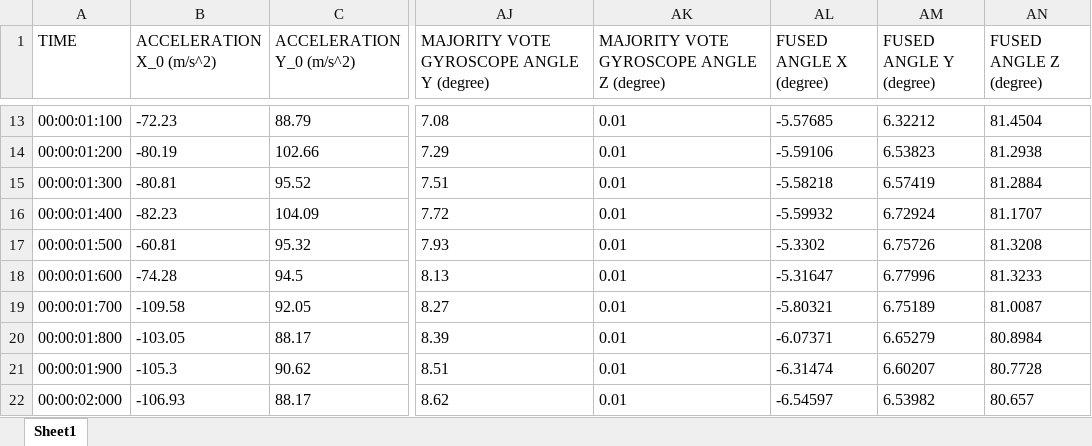
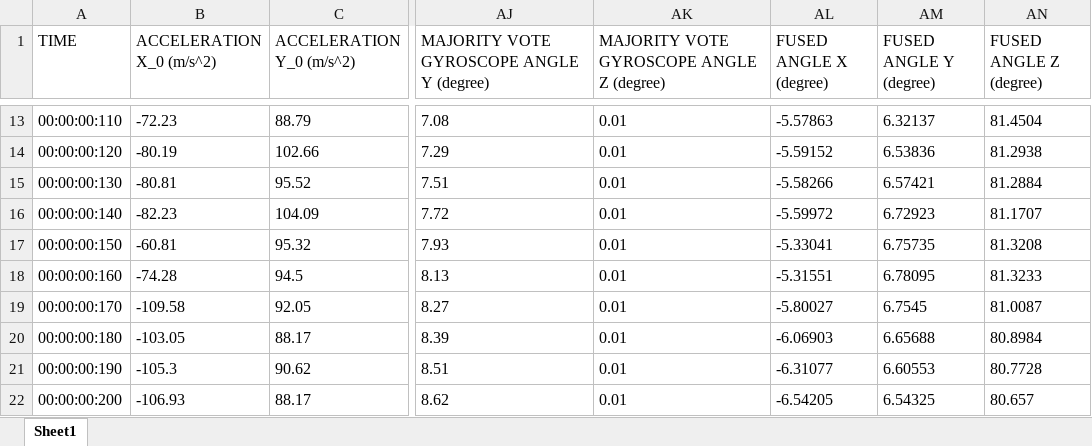
Before and after one commit to VedantParanjape/DEVS_complimentary_filter, an Excel workbook: top_model/outputs/simulation_data.xlsx, sheet Sheet1, drawn as a sheet; only a part is shown, gaps mark what is left out; values as stored, in another font and other column widths than the file's, no borders; the diff covers the shown part only; the diff names each change by its address in the sheet, - before the commit and + after, or states it on an @@ line.

```diff
--- a/top_model/outputs/simulation_data.xlsx (sheet Sheet1)
+++ b/top_model/outputs/simulation_data.xlsx (sheet Sheet1)
-A13 (TIME): 00:00:01:100
+A13 (TIME): 00:00:00:110
-AL13 (FUSED ANGLE X (degree)): -5.57685
+AL13 (FUSED ANGLE X (degree)): -5.57863
-AM13 (FUSED ANGLE Y (degree)): 6.32212
+AM13 (FUSED ANGLE Y (degree)): 6.32137
-A14 (TIME): 00:00:01:200
+A14 (TIME): 00:00:00:120
-AL14 (FUSED ANGLE X (degree)): -5.59106
+AL14 (FUSED ANGLE X (degree)): -5.59152
-AM14 (FUSED ANGLE Y (degree)): 6.53823
+AM14 (FUSED ANGLE Y (degree)): 6.53836
-A15 (TIME): 00:00:01:300
+A15 (TIME): 00:00:00:130
-AL15 (FUSED ANGLE X (degree)): -5.58218
+AL15 (FUSED ANGLE X (degree)): -5.58266
-AM15 (FUSED ANGLE Y (degree)): 6.57419
+AM15 (FUSED ANGLE Y (degree)): 6.57421
-A16 (TIME): 00:00:01:400
+A16 (TIME): 00:00:00:140
-AL16 (FUSED ANGLE X (degree)): -5.59932
+AL16 (FUSED ANGLE X (degree)): -5.59972
-AM16 (FUSED ANGLE Y (degree)): 6.72924
+AM16 (FUSED ANGLE Y (degree)): 6.72923
-A17 (TIME): 00:00:01:500
+A17 (TIME): 00:00:00:150
-AL17 (FUSED ANGLE X (degree)): -5.3302
+AL17 (FUSED ANGLE X (degree)): -5.33041
-AM17 (FUSED ANGLE Y (degree)): 6.75726
+AM17 (FUSED ANGLE Y (degree)): 6.75735
-A18 (TIME): 00:00:01:600
+A18 (TIME): 00:00:00:160
-AL18 (FUSED ANGLE X (degree)): -5.31647
+AL18 (FUSED ANGLE X (degree)): -5.31551
-AM18 (FUSED ANGLE Y (degree)): 6.77996
+AM18 (FUSED ANGLE Y (degree)): 6.78095
-A19 (TIME): 00:00:01:700
+A19 (TIME): 00:00:00:170
-AL19 (FUSED ANGLE X (degree)): -5.80321
+AL19 (FUSED ANGLE X (degree)): -5.80027
-AM19 (FUSED ANGLE Y (degree)): 6.75189
+AM19 (FUSED ANGLE Y (degree)): 6.7545
-A20 (TIME): 00:00:01:800
+A20 (TIME): 00:00:00:180
-AL20 (FUSED ANGLE X (degree)): -6.07371
+AL20 (FUSED ANGLE X (degree)): -6.06903
-AM20 (FUSED ANGLE Y (degree)): 6.65279
+AM20 (FUSED ANGLE Y (degree)): 6.65688
-A21 (TIME): 00:00:01:900
+A21 (TIME): 00:00:00:190
-AL21 (FUSED ANGLE X (degree)): -6.31474
+AL21 (FUSED ANGLE X (degree)): -6.31077
-AM21 (FUSED ANGLE Y (degree)): 6.60207
+AM21 (FUSED ANGLE Y (degree)): 6.60553
-A22 (TIME): 00:00:02:000
+A22 (TIME): 00:00:00:200
-AL22 (FUSED ANGLE X (degree)): -6.54597
+AL22 (FUSED ANGLE X (degree)): -6.54205
-AM22 (FUSED ANGLE Y (degree)): 6.53982
+AM22 (FUSED ANGLE Y (degree)): 6.54325
```
Also changed, not shown: 913 edited cells elsewhere in this sheet, 32 other files.
